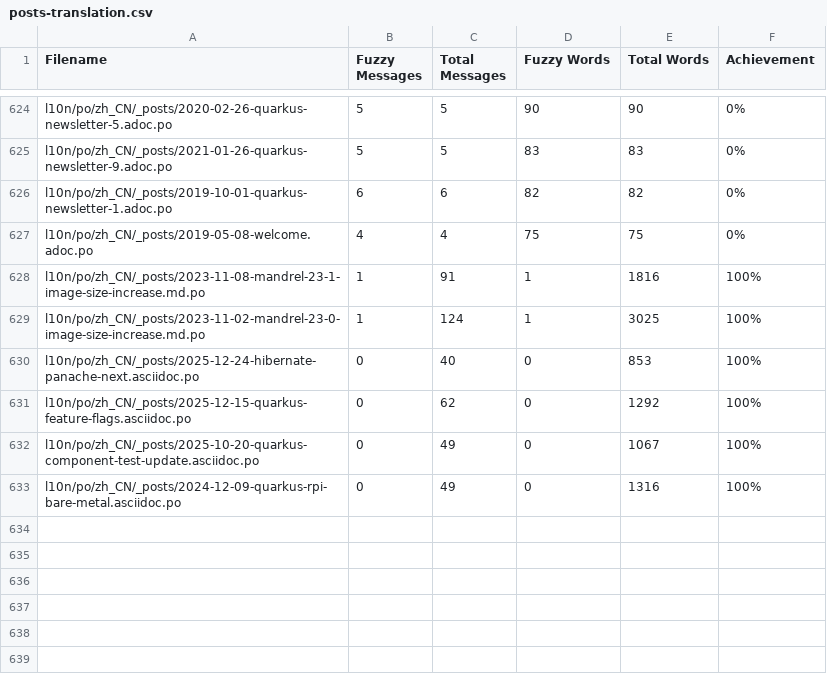
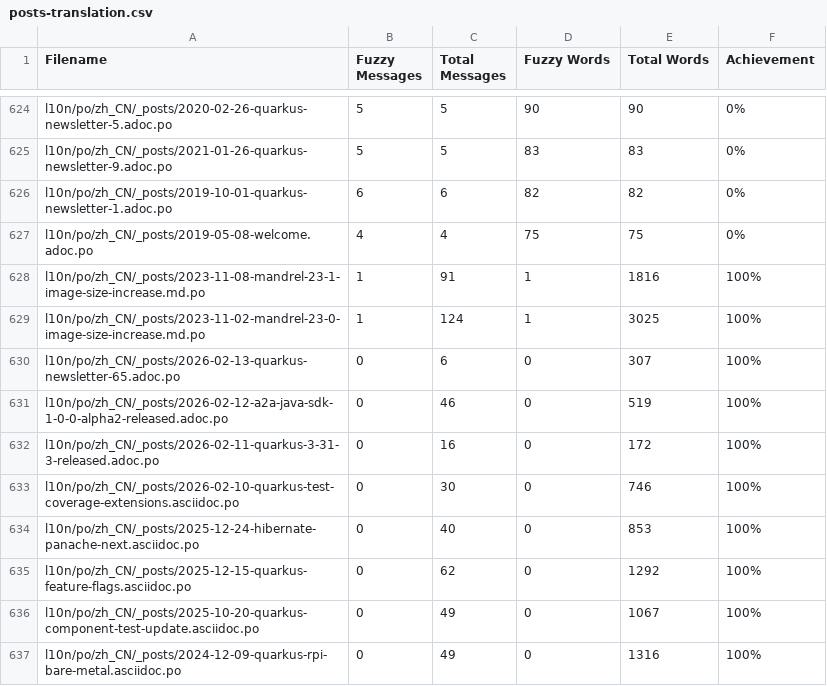
Before and after one commit to quarkusio/cn.quarkus.io, a CSV file: l10n/stats/posts-translation.csv, drawn as a sheet; only a part is shown, gaps mark what is left out.

Commit message:
Update translation stats

```diff
--- a/l10n/stats/posts-translation.csv
+++ b/l10n/stats/posts-translation.csv
@@ -629,2 +629,6 @@ l10n/po/zh_CN/_posts/2023-11-08-mandrel-23-1-image-size-increase.md.po, 1, 91, 1
 l10n/po/zh_CN/_posts/2023-11-02-mandrel-23-0-image-size-increase.md.po, 1, 124, 1, 3025, 100%
+l10n/po/zh_CN/_posts/2026-02-13-quarkus-newsletter-65.adoc.po, 0, 6, 0, 307, 100%
+l10n/po/zh_CN/_posts/2026-02-12-a2a-java-sdk-1-0-0-alpha2-released.adoc.po, 0, 46, 0, 519, 100%
+l10n/po/zh_CN/_posts/2026-02-11-quarkus-3-31-3-released.adoc.po, 0, 16, 0, 172, 100%
+l10n/po/zh_CN/_posts/2026-02-10-quarkus-test-coverage-extensions.asciidoc.po, 0, 30, 0, 746, 100%
 l10n/po/zh_CN/_posts/2025-12-24-hibernate-panache-next.asciidoc.po, 0, 40, 0, 853, 100%
```
Also changed, not shown: l10n/stats/latest-guides-translation.csv, l10n/stats/main-guides-translation.csv, 1 other file.
